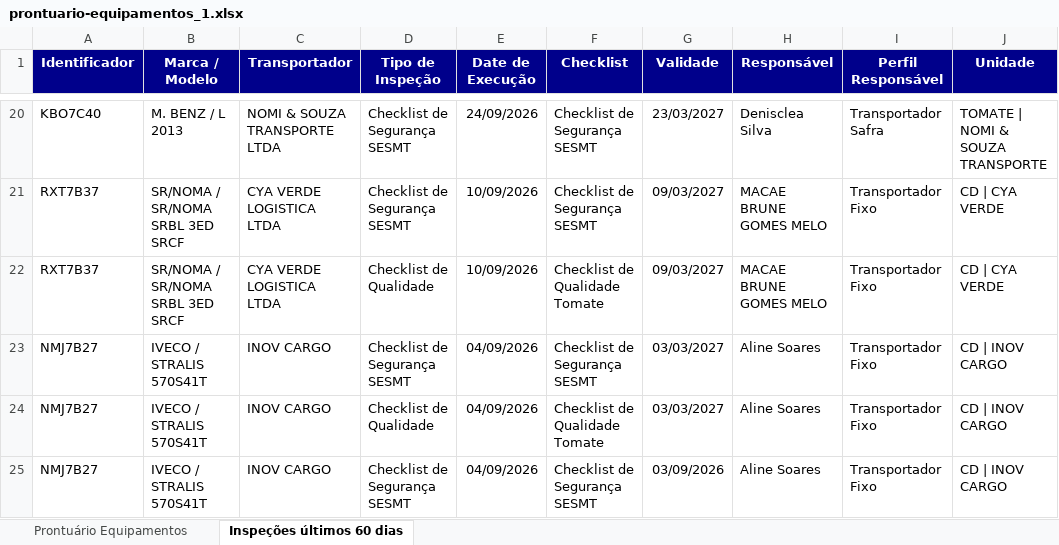
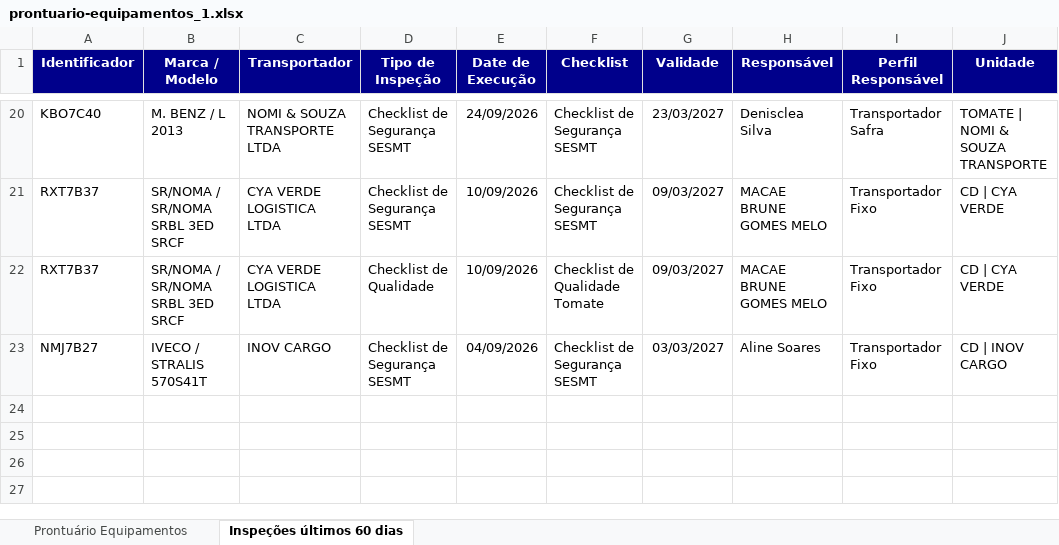
Before and after one commit to hannahfrotalegal/painel-frotalegal-heinz, an Excel workbook: dados/prontuario-equipamentos_1.xlsx, sheet Inspeções últimos 60 dias, drawn as a sheet; only a part is shown, gaps mark what is left out; values as stored, in another font and other column widths than the file's, no borders; the diff names each change by its address in the sheet, - before the commit and + after, or states it on an @@ line.

```diff
--- a/dados/prontuario-equipamentos_1.xlsx (sheet Inspeções últimos 60 dias)
+++ b/dados/prontuario-equipamentos_1.xlsx (sheet Inspeções últimos 60 dias)
-row 24: NMJ7B27 | IVECO / STRALIS 570S41T | INOV CARGO | Checklist de Qualidade | 04/09/2026 | Checklist de Qualidade Tomate | 03/03/2027 | Aline Soares | Transportador Fixo | CD | INOV CARGO
-row 25: NMJ7B27 | IVECO / STRALIS 570S41T | INOV CARGO | Checklist de Segurança SESMT | 04/09/2026 | Checklist de Segurança SESMT | 03/09/2026 | Aline Soares | Transportador Fixo | CD | INOV CARGO
```
Also changed, not shown: sheet Prontuário Equipamentos.
